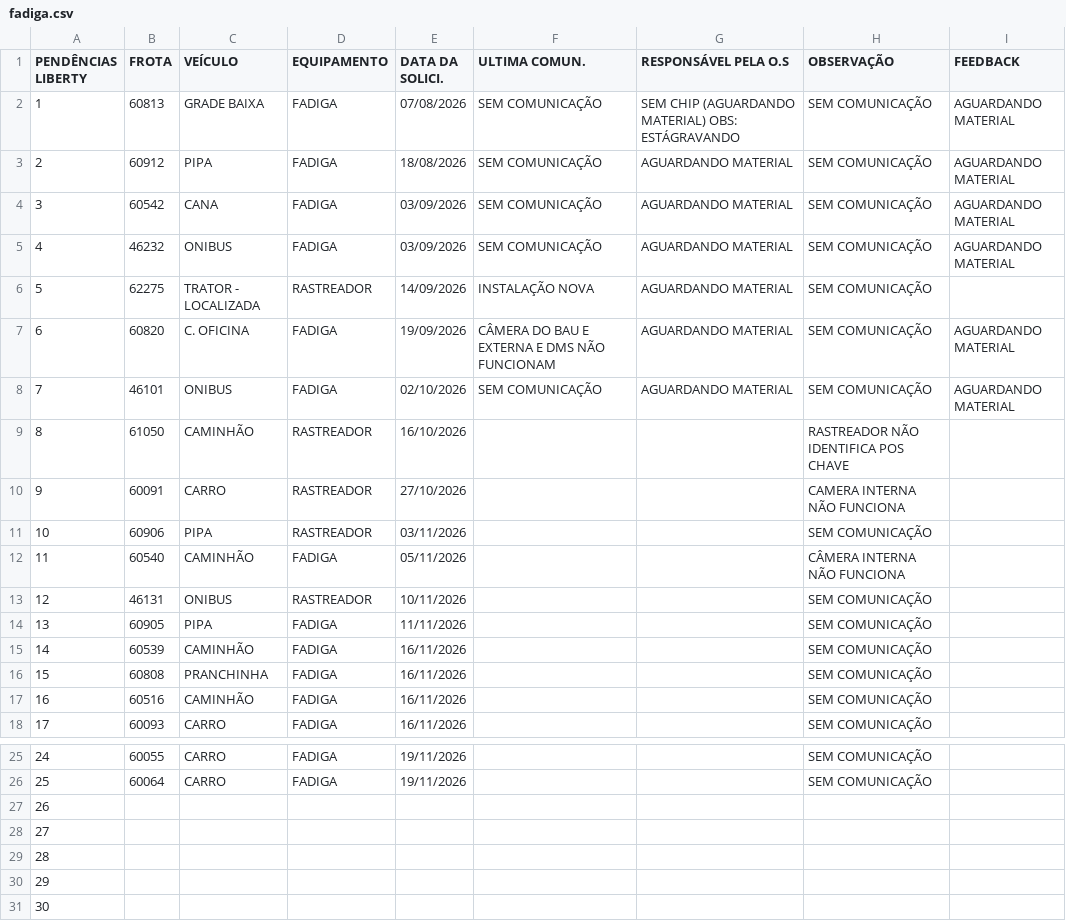
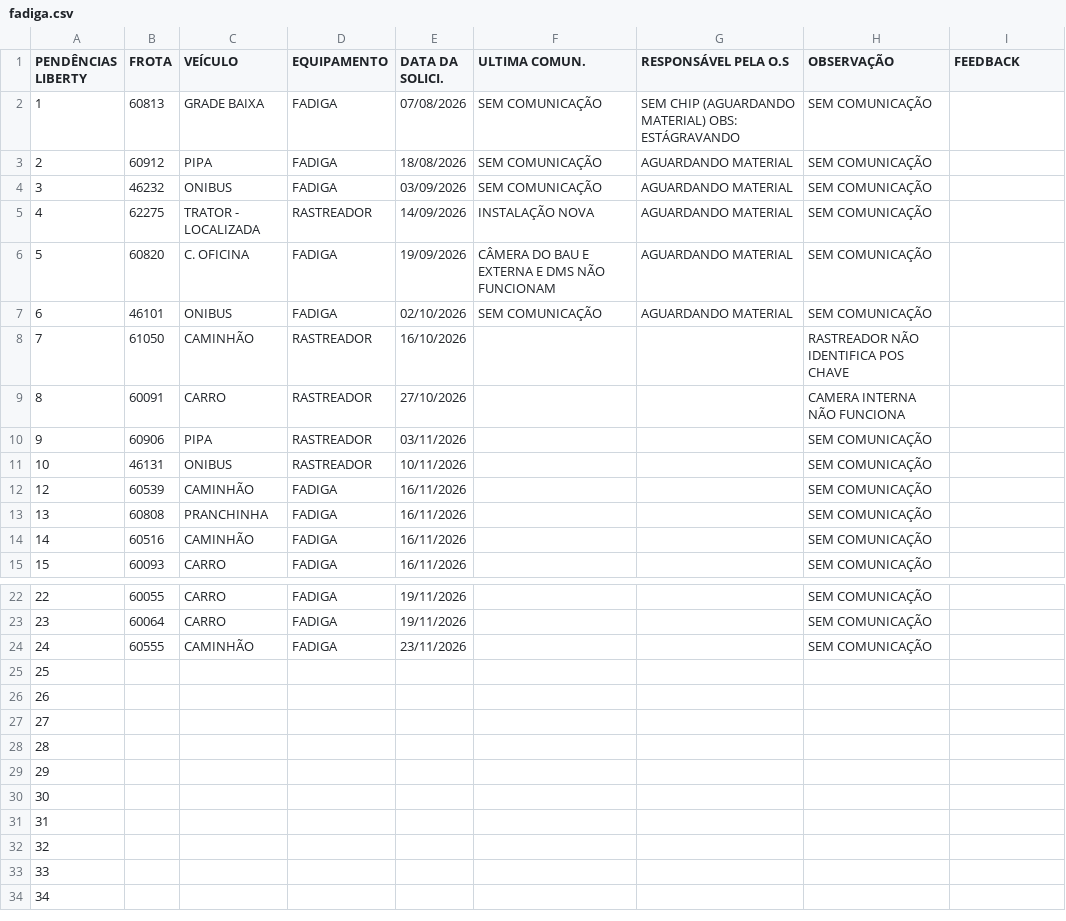
Before and after one commit to joaovitor-crv/Gestao-de-Frotas, a CSV file: dados/fadiga.csv, drawn as a sheet; only a part is shown, gaps mark what is left out; removed rows and columns are numbered as before the commit, all else as after; the diff names each change by its address in the sheet, - before the commit and + after, or states it on an @@ line.

```diff
--- a/dados/fadiga.csv
+++ b/dados/fadiga.csv
-I2:I3 (FEEDBACK): AGUARDANDO MATERIAL
+I2:I3 (FEEDBACK): (empty)
-row 4: 3 | 60542 | CANA | FADIGA | 03/09/2026 | SEM COMUNICAÇÃO | AGUARDANDO MATERIAL | SEM COMUNICAÇÃO | AGUARDANDO MATERIAL
@@ column A (PENDÊNCIAS LIBERTY) renumbered between rows 4 and 29 @@
-I4 (FEEDBACK): AGUARDANDO MATERIAL
+I4 (FEEDBACK): (empty)
-I6:I7 (FEEDBACK): AGUARDANDO MATERIAL
+I6:I7 (FEEDBACK): (empty)
-row 12: 11 | 60540 | CAMINHÃO | FADIGA | 05/11/2026 |  |  | CÂMERA INTERNA NÃO FUNCIONA
-row 14: 13 | 60905 | PIPA | FADIGA | 11/11/2026 |  |  | SEM COMUNICAÇÃO
+row 24: 24 | 60555 | CAMINHÃO | FADIGA | 23/11/2026 |  |  | SEM COMUNICAÇÃO
+row 30: 30
+row 31: 31
+row 32: 32
+row 33: 33
+row 34: 34
```
Also changed, not shown: 1 other file.
